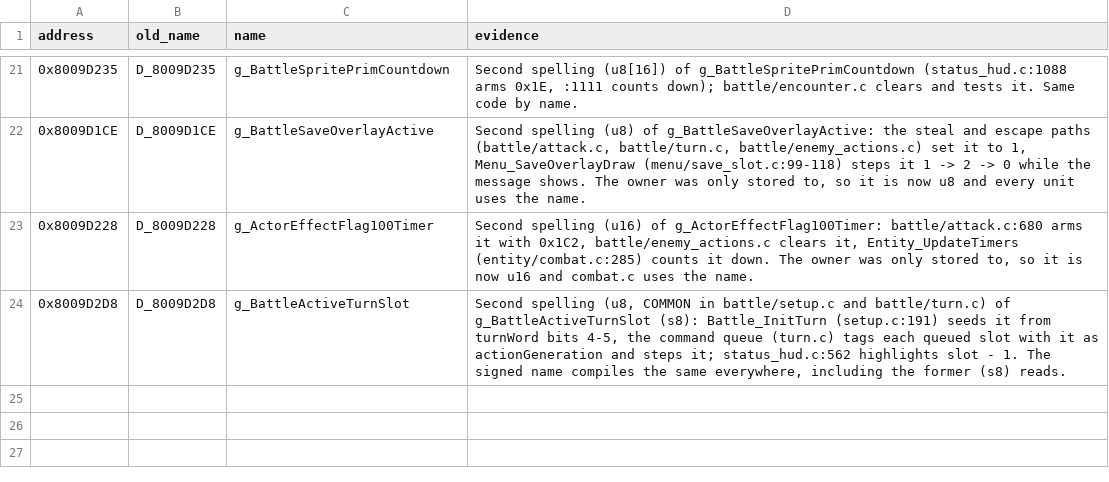
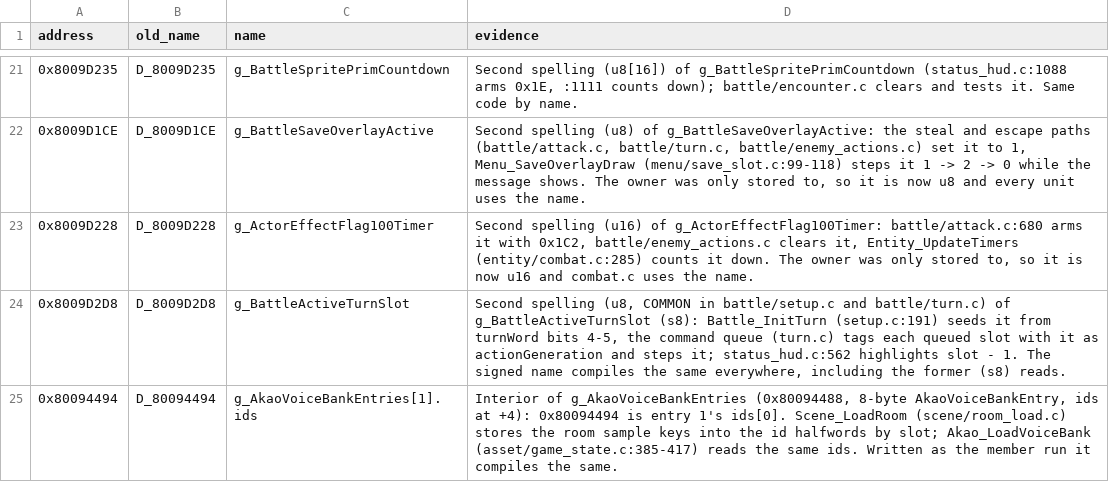
Before and after one commit to FeverDreams420/parasite-eve-decomp, a CSV file: docs/naming_review_main4.csv, drawn as a sheet; only a part is shown, gaps mark what is left out; the diff names each change by its address in the sheet, - before the commit and + after, or states it on an @@ line.

Commit message:
Store room sample keys through the voice-bank entry ids

```diff
--- a/docs/naming_review_main4.csv
+++ b/docs/naming_review_main4.csv
+row 25: 0x80094494 | D_80094494 | g_AkaoVoiceBankEntries[1].ids | Interior of g_AkaoVoiceBankEntries (0x80094488, 8-byte AkaoVoiceBankEntry, ids at +4): 0x80094494 is entry 1's ids[0]. Scene_LoadRoom (scene/room_load.c) stores the room sample keys into the id halfwords by slot; Akao_LoadVoiceBank (asset/game_state.c:385-417) reads the same ids. Written as the member run it compiles the same.
```
Also changed, not shown: 2 other files.
